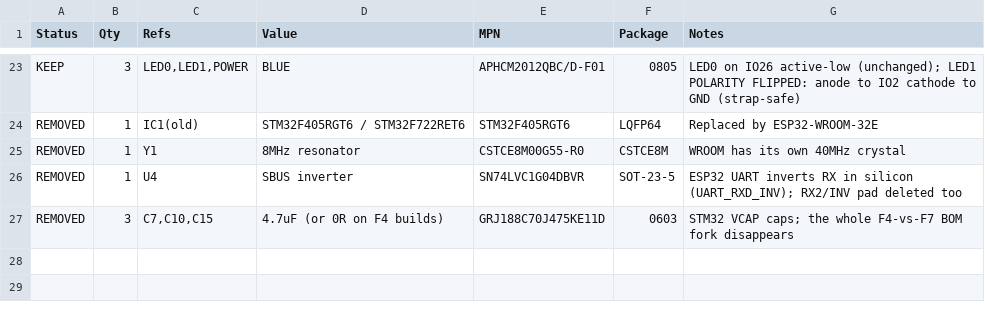
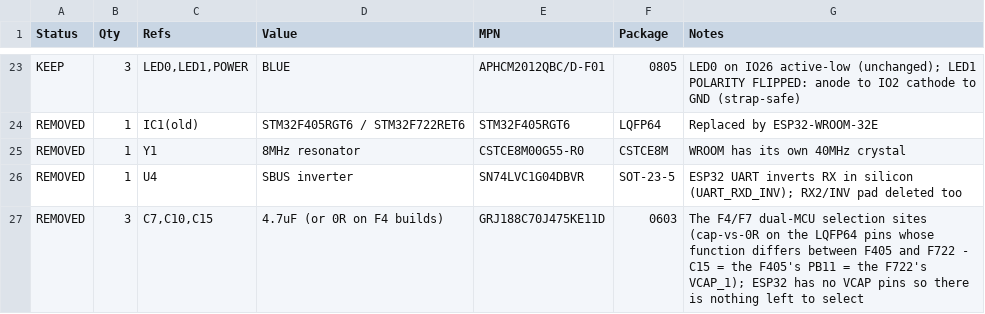
Before and after one commit to MAVProxyUser/AlienWhoopF7, a CSV file: AlienWhoopF7-ESP32_BOM.csv, drawn as a sheet; only a part is shown, gaps mark what is left out.

```diff
--- a/AlienWhoopF7-ESP32_BOM.csv
+++ b/AlienWhoopF7-ESP32_BOM.csv
@@ -26,2 +26,2 @@ REMOVED,1,Y1,8MHz resonator,CSTCE8M00G55-R0,CSTCE8M,WROOM has its own 40MHz crys
 REMOVED,1,U4,SBUS inverter,SN74LVC1G04DBVR,SOT-23-5,ESP32 UART inverts RX in silicon (UART_RXD_INV); RX2/INV pad deleted too
-REMOVED,3,"C7,C10,C15",4.7uF (or 0R on F4 builds),GRJ188C70J475KE11D,0603,STM32 VCAP caps; the whole F4-vs-F7 BOM fork disappears
+REMOVED,3,"C7,C10,C15",4.7uF (or 0R on F4 builds),GRJ188C70J475KE11D,0603,The F4/F7 dual-MCU selection sites (cap-vs-0R on the LQFP64 pins whose function differs between F405 and F722 - C15 = the F405's PB11 = the F722's VCAP_1); ESP32 has no VCAP pins so there is nothing left to select
```
Also changed, not shown: 1 other file.
